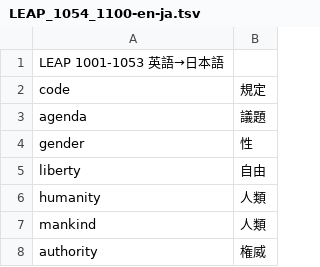
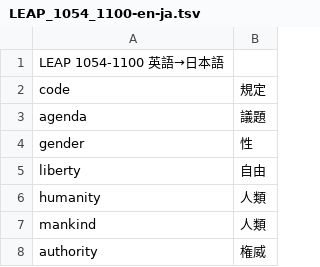
Before and after one commit to makutamoto/english-quiz, a TSV file: task_data/LEAP_1054_1100-en-ja.tsv, drawn as a sheet; only a part is shown.

```diff
--- a/task_data/LEAP_1054_1100-en-ja.tsv
+++ b/task_data/LEAP_1054_1100-en-ja.tsv
@@ -1,2 +1,2 @@
-LEAP 1001-1053 英語→日本語
+LEAP 1054-1100 英語→日本語
 code	規定
```
Also changed, not shown: task_data/LEAP_1054_1100-ja-en.tsv.
